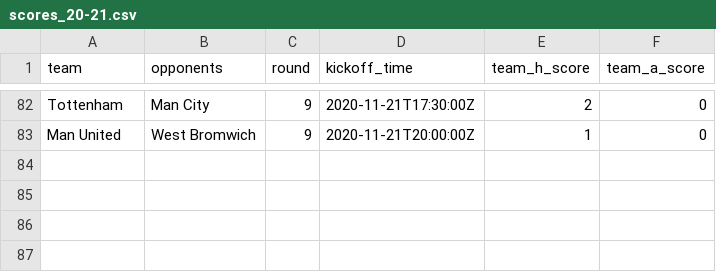
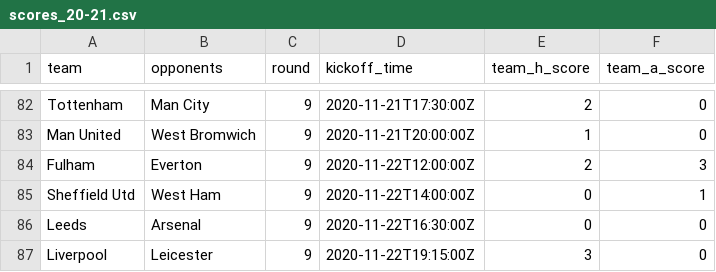
Before and after one commit to eivindhammers/filserver, a CSV file: scores_20-21.csv, drawn as a sheet; only a part is shown, gaps mark what is left out.

Commit message:
update scores

```diff
--- a/scores_20-21.csv
+++ b/scores_20-21.csv
@@ -83 +83,5 @@
 "Man United";"West Bromwich";9;"2020-11-21T20:00:00Z";1;0
+"Fulham";"Everton";9;"2020-11-22T12:00:00Z";2;3
+"Sheffield Utd";"West Ham";9;"2020-11-22T14:00:00Z";0;1
+"Leeds";"Arsenal";9;"2020-11-22T16:30:00Z";0;0
+"Liverpool";"Leicester";9;"2020-11-22T19:15:00Z";3;0
```
